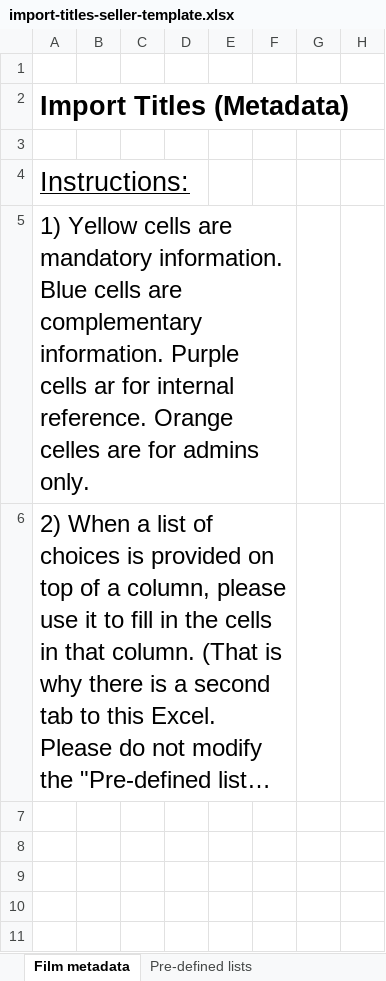
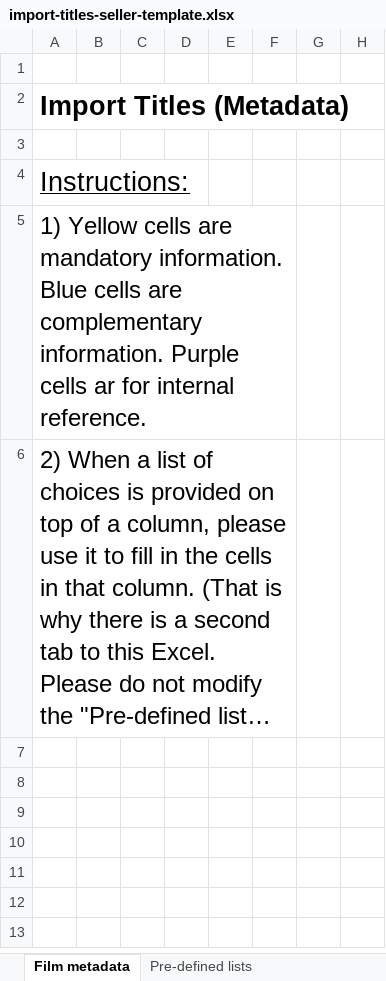
Before and after one commit to blockframes/blockframes, an Excel workbook: assets/templates/import-titles-seller-template.xlsx, sheet Film metadata, drawn as a sheet; only a part is shown; the shorter side is filled out with more unchanged rows; long unchanged cells end in …; values as stored, in another font and other column widths than the file's, no borders; charts and pictures not drawn; the diff covers the shown part only; the diff names each change by its address in the sheet, - before the commit and + after, or states it on an @@ line.

```diff
--- a/assets/templates/import-titles-seller-template.xlsx (sheet Film metadata)
+++ b/assets/templates/import-titles-seller-template.xlsx (sheet Film metadata)
-A5: …internal reference. Orange celles are for admins only.
+A5: …internal reference.
```
Also changed, not shown: 41 added rows elsewhere in this sheet, sheet Pre-defined lists, charts or pictures, 2 other files.
